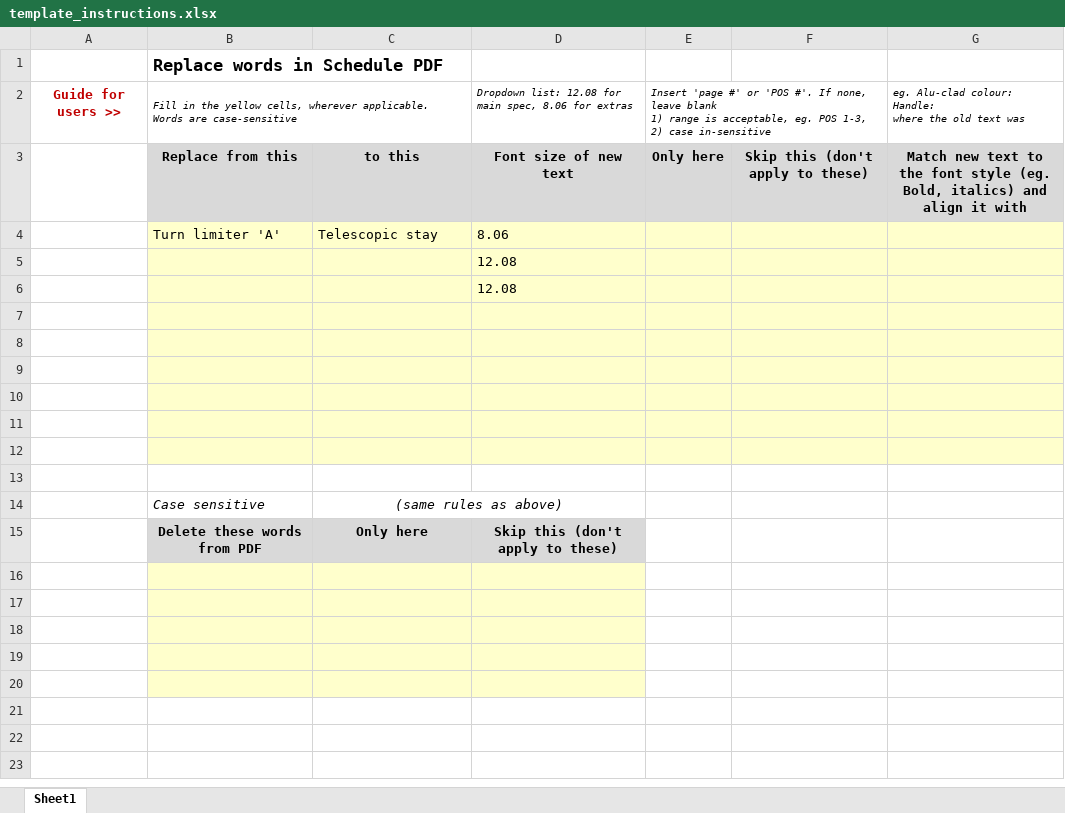
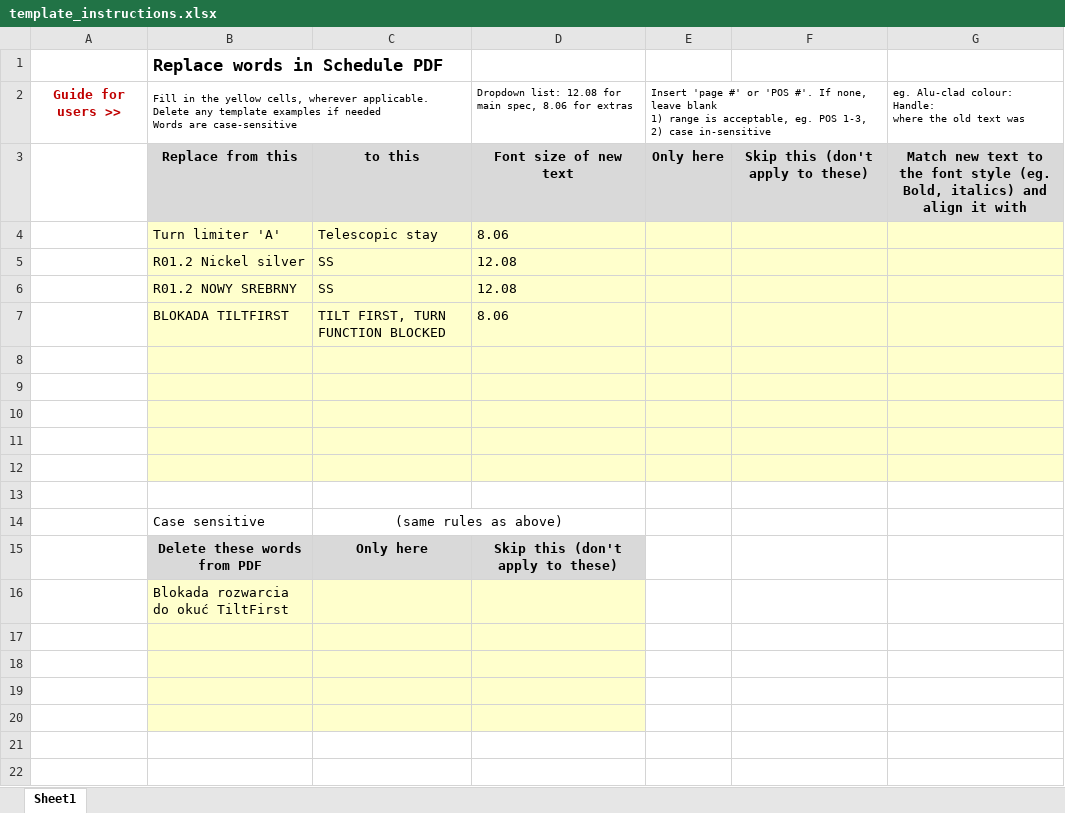
Before and after one commit to jennynt-LGH/Schedule-Editor, an Excel workbook: template_instructions.xlsx, sheet Sheet1, drawn as a sheet; only a part is shown; the shorter side is filled out with more unchanged rows; values as stored, in another font and other column widths than the file's, no borders; removed rows and columns are numbered as before the commit, all else as after; ↵ is a line break in a cell; the diff names each change by its address in the sheet, - before the commit and + after, or states it on an @@ line.

Commit message:
Add files via upload

```diff
--- a/template_instructions.xlsx (sheet Sheet1)
+++ b/template_instructions.xlsx (sheet Sheet1)
-B2: …wherever applicable. ↵ Words are…
+B2: …wherever applicable. Delete any template examples if needed ↵ Words are…
-B2 italic: on
+B2 italic: off
-D2:E2 italic: on
+D2:E2 italic: off
-G2 italic: on
+G2 italic: off
-row 5:  |  |  | 12.08
-row 6:  |  |  | 12.08
-row 5: (empty)
+row 5:  | R01.2 Nickel silver | SS | 12.08
+row 6:  | R01.2 NOWY SREBRNY | SS | 12.08
+row 7:  | BLOKADA TILTFIRST | TILT FIRST, TURN FUNCTION BLOCKED | 8.06
-B14:C14 italic: on
+B14:C14 italic: off
-B16: (empty)
+B16: Blokada rozwarcia do okuć TiltFirst
```
